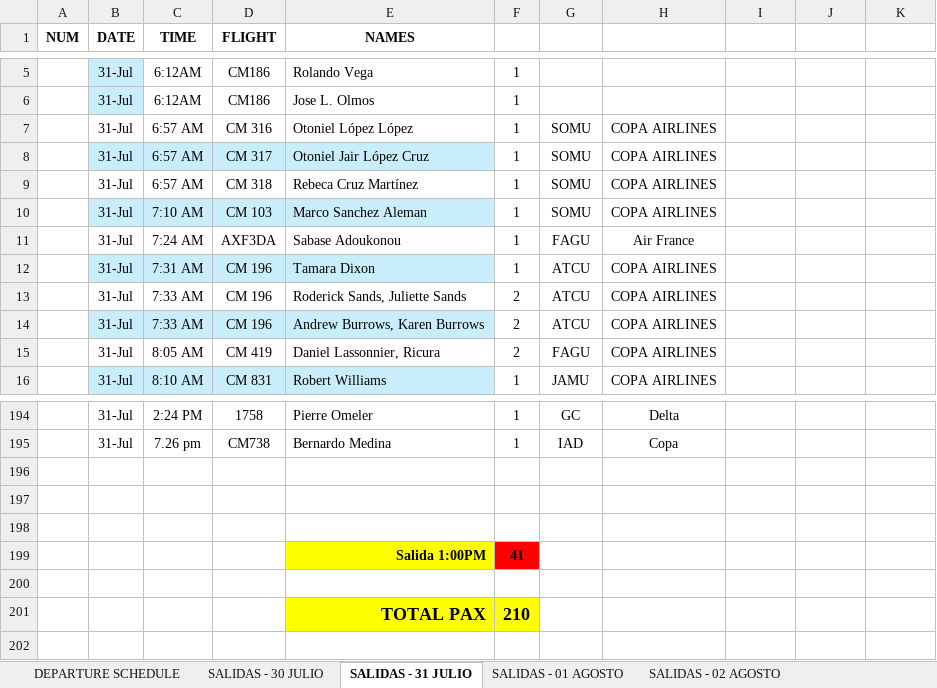
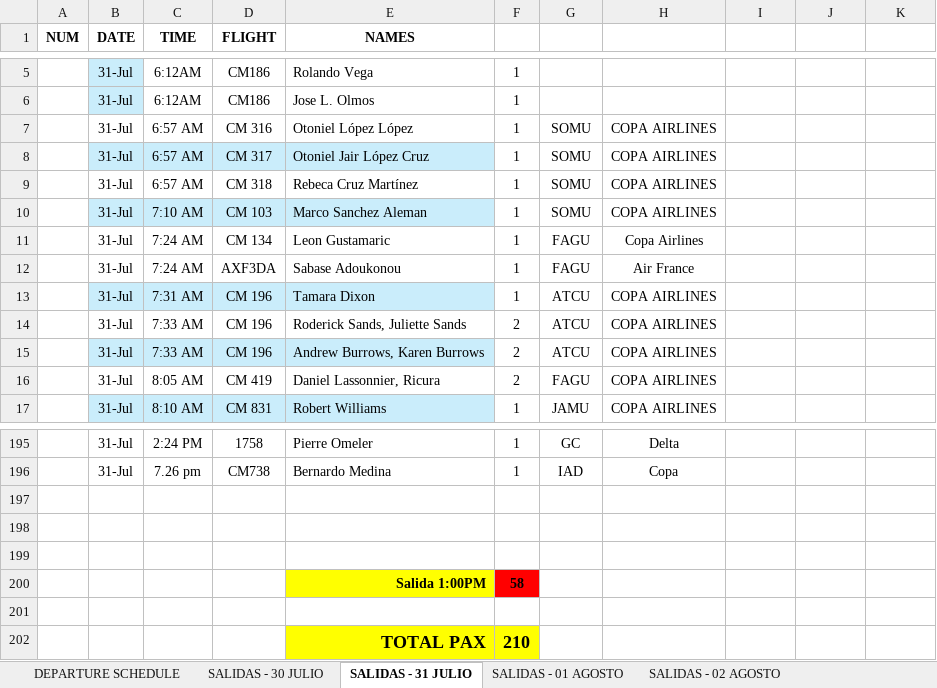
Before and after one commit to mrjromero/ITS, an Excel workbook: departures.xlsx, sheet SALIDAS - 31 JULIO, drawn as a sheet; only a part is shown, gaps mark what is left out; values as stored, in another font and other column widths than the file's, no borders; charts and pictures and table styles not drawn; addresses are those after the commit; the diff names each change by its address in the sheet, - before the commit and + after, or states it on an @@ line.

```diff
--- a/departures.xlsx (sheet SALIDAS - 31 JULIO)
+++ b/departures.xlsx (sheet SALIDAS - 31 JULIO)
+row 11:  | 31-Jul | 7:24 AM | CM 134 | Leon Gustamaric | 1 | FAGU | Copa Airlines
-F200 (PAX): 41
+F200 (PAX): 58
```
Also changed, not shown: sheet SALIDAS - 30 JULIO.
